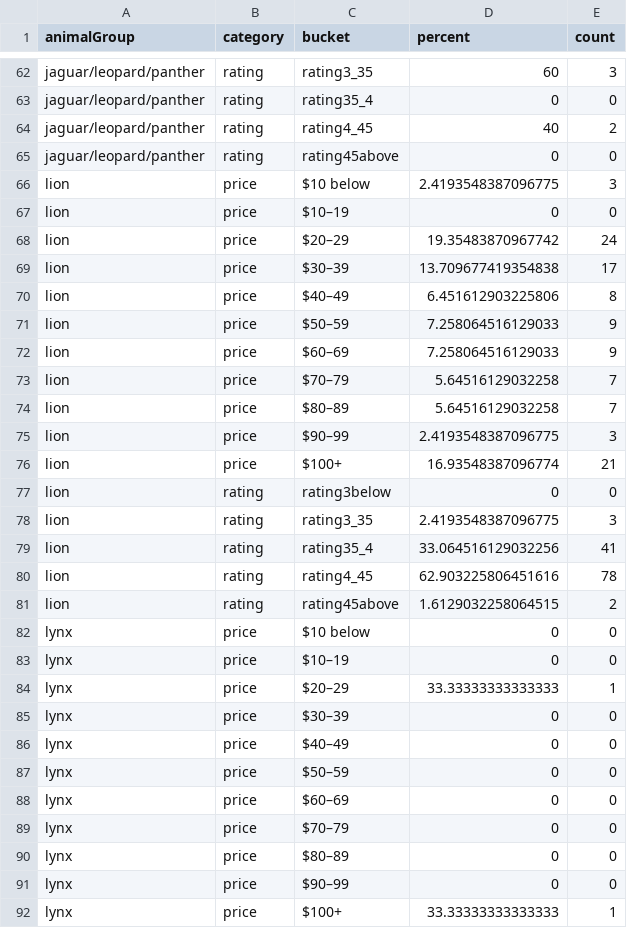
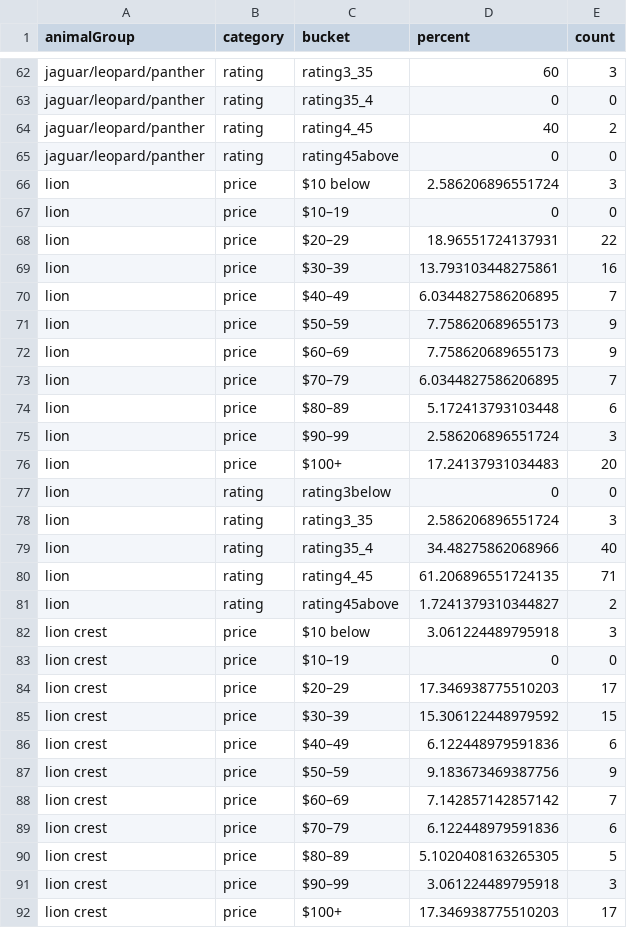
Before and after one commit to the-pudding/wine-animals, a CSV file: src/data/wineData_catSummary.csv, drawn as a sheet; only a part is shown, gaps mark what is left out; the shorter side is filled out with more unchanged rows; the diff covers the shown part only.

Commit message:
with crests

```diff
--- a/src/data/wineData_catSummary.csv
+++ b/src/data/wineData_catSummary.csv
@@ -65,17 +65,28 @@ jaguar/leopard/panther,rating,rating4_45,40,2
 jaguar/leopard/panther,rating,rating45above,0,0
-lion,price,$10 below,2.4193548387096775,3
+lion,price,$10 below,2.586206896551724,3
 lion,price,$10–19,0,0
-lion,price,$20–29,19.35483870967742,24
-lion,price,$30–39,13.709677419354838,17
-lion,price,$40–49,6.451612903225806,8
-lion,price,$50–59,7.258064516129033,9
-lion,price,$60–69,7.258064516129033,9
-lion,price,$70–79,5.64516129032258,7
-lion,price,$80–89,5.64516129032258,7
-lion,price,$90–99,2.4193548387096775,3
-lion,price,$100+,16.93548387096774,21
+lion,price,$20–29,18.96551724137931,22
+lion,price,$30–39,13.793103448275861,16
+lion,price,$40–49,6.0344827586206895,7
+lion,price,$50–59,7.758620689655173,9
+lion,price,$60–69,7.758620689655173,9
+lion,price,$70–79,6.0344827586206895,7
+lion,price,$80–89,5.172413793103448,6
+lion,price,$90–99,2.586206896551724,3
+lion,price,$100+,17.24137931034483,20
 lion,rating,rating3below,0,0
-lion,rating,rating3_35,2.4193548387096775,3
-lion,rating,rating35_4,33.064516129032256,41
-lion,rating,rating4_45,62.903225806451616,78
-lion,rating,rating45above,1.6129032258064515,2
+lion,rating,rating3_35,2.586206896551724,3
+lion,rating,rating35_4,34.48275862068966,40
+lion,rating,rating4_45,61.206896551724135,71
+lion,rating,rating45above,1.7241379310344827,2
+lion crest,price,$10 below,3.061224489795918,3
+lion crest,price,$10–19,0,0
+lion crest,price,$20–29,17.346938775510203,17
+lion crest,price,$30–39,15.306122448979592,15
+lion crest,price,$40–49,6.122448979591836,6
+lion crest,price,$50–59,9.183673469387756,9
+lion crest,price,$60–69,7.142857142857142,7
+lion crest,price,$70–79,6.122448979591836,6
+lion crest,price,$80–89,5.1020408163265305,5
+lion crest,price,$90–99,3.061224489795918,3
+lion crest,price,$100+,17.346938775510203,17
```
Also changed, not shown: 5 added rows and 28 edited cells elsewhere in this file, src/data/wineData_birdSummary.csv, src/data/wineData_summary.csv, 1 other file.
